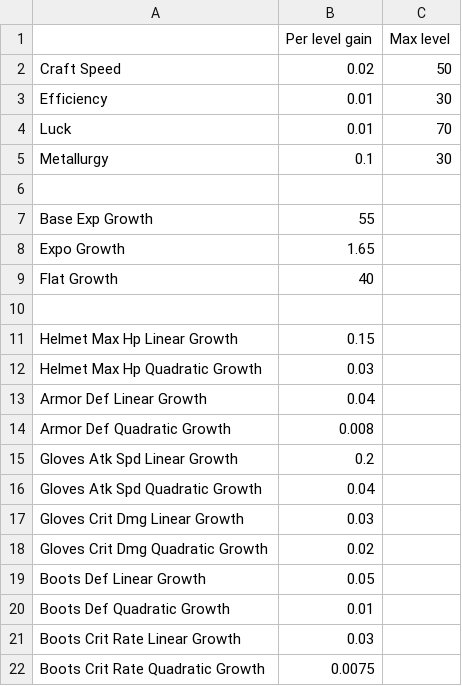
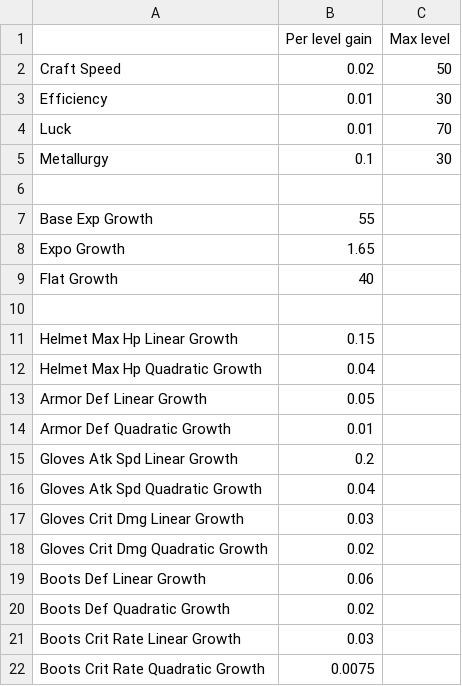
Before and after one commit to ChottoInc/the-background-warrior, a CSV file: TheBackgroundWarrior/Assets/Resources/Files/Player/PlayerDatas - Blacksmith.csv, drawn as a sheet.

Commit message:
adjusted blacksmith stats of the gear

```diff
--- a/TheBackgroundWarrior/Assets/Resources/Files/Player/PlayerDatas - Blacksmith.csv
+++ b/TheBackgroundWarrior/Assets/Resources/Files/Player/PlayerDatas - Blacksmith.csv
@@ -11,5 +11,5 @@ Flat Growth,40,
 Helmet Max Hp Linear Growth,0.15,
-Helmet Max Hp Quadratic Growth,0.03,
-Armor Def Linear Growth,0.04,
-Armor Def Quadratic Growth,0.008,
+Helmet Max Hp Quadratic Growth,0.04,
+Armor Def Linear Growth,0.05,
+Armor Def Quadratic Growth,0.01,
 Gloves Atk Spd Linear Growth,0.2,
@@ -18,4 +18,4 @@ Gloves Crit Dmg Linear Growth,0.03,
 Gloves Crit Dmg Quadratic Growth,0.02,
-Boots Def Linear Growth,0.05,
-Boots Def Quadratic Growth,0.01,
+Boots Def Linear Growth,0.06,
+Boots Def Quadratic Growth,0.02,
 Boots Crit Rate Linear Growth,0.03,
```
Also changed, not shown: 17 other files.
